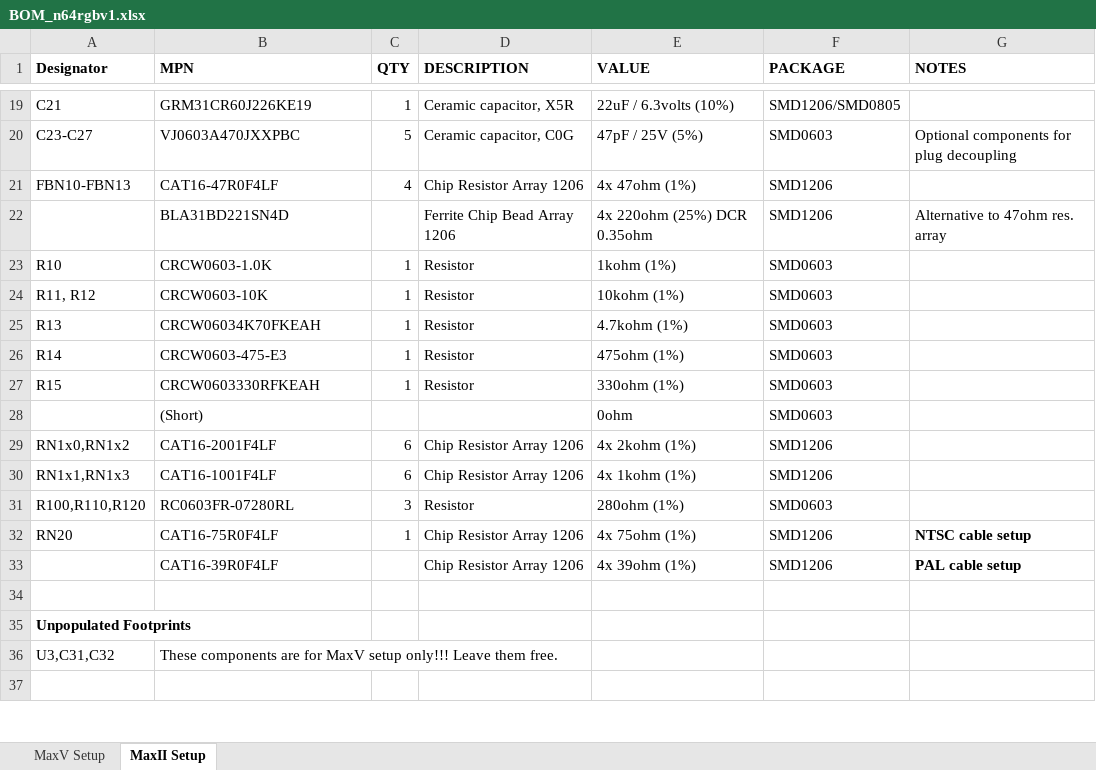
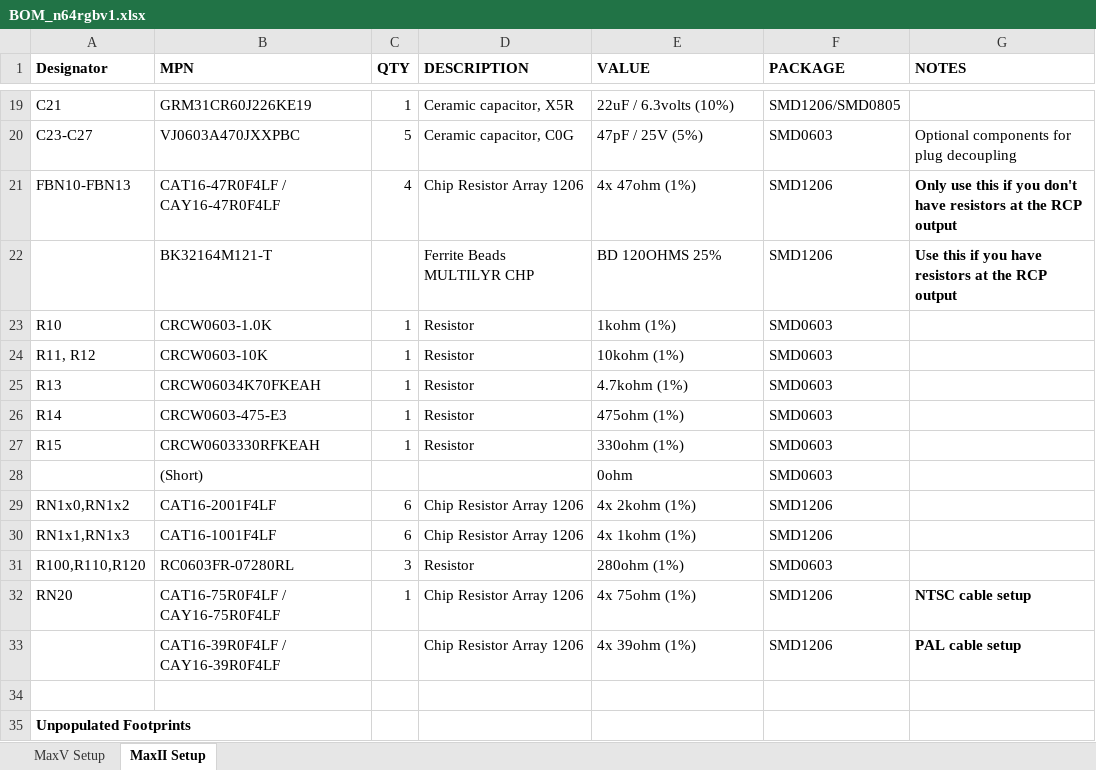
Before and after one commit to RetroGamerStuff/n64rgb, an Excel workbook: generalRGBmod/Main-PCB/v1/BOM_n64rgbv1.xlsx, sheet MaxII Setup, drawn as a sheet; only a part is shown, gaps mark what is left out; the shorter side is filled out with more unchanged rows; values as stored, in another font and other column widths than the file's, no borders; removed rows and columns are numbered as before the commit, all else as after; the diff names each change by its address in the sheet, - before the commit and + after, or states it on an @@ line.

```diff
--- a/generalRGBmod/Main-PCB/v1/BOM_n64rgbv1.xlsx (sheet MaxII Setup)
+++ b/generalRGBmod/Main-PCB/v1/BOM_n64rgbv1.xlsx (sheet MaxII Setup)
-B21 (MPN): CAT16-47R0F4LF
+B21 (MPN): CAT16-47R0F4LF / CAY16-47R0F4LF
-G21 (NOTES): (empty)
+G21 (NOTES): Only use this if you don't have resistors at the RCP output
-row 22:  | BLA31BD221SN4D |  | Ferrite Chip Bead Array 1206 | 4x 220ohm (25%) DCR 0.35ohm | SMD1206 | Alternative to 47ohm res. array
+row 22:  | BK32164M121-T |  | Ferrite Beads MULTILYR CHP | BD 120OHMS 25% | SMD1206 | Use this if you have resistors at the RCP output
-B32 (MPN): CAT16-75R0F4LF
+B32 (MPN): CAT16-75R0F4LF / CAY16-75R0F4LF
-B33 (MPN): CAT16-39R0F4LF
+B33 (MPN): CAT16-39R0F4LF / CAY16-39R0F4LF
```
Also changed, not shown: sheet MaxV Setup, advancedRGBmod/Main-PCB/BOM_n64advanced.xlsx, 2 other files.
